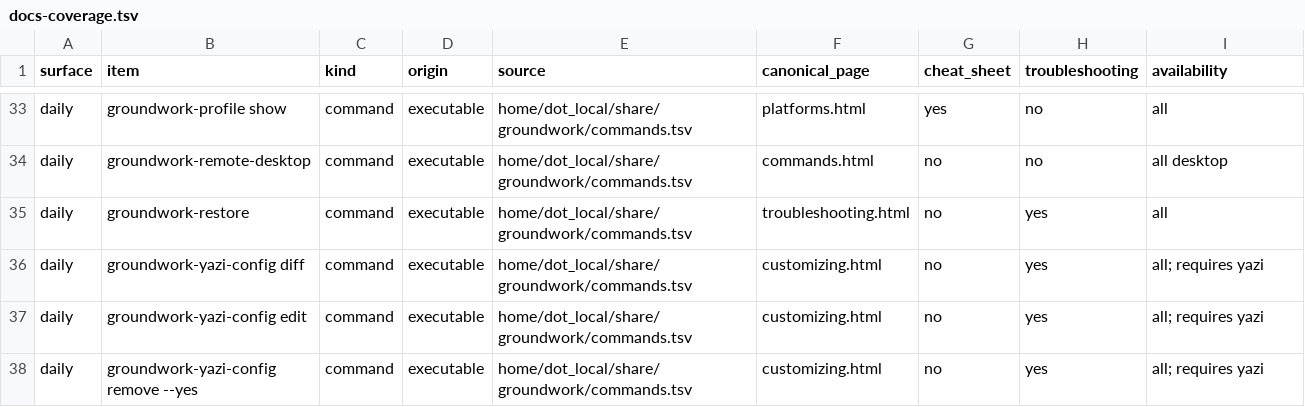
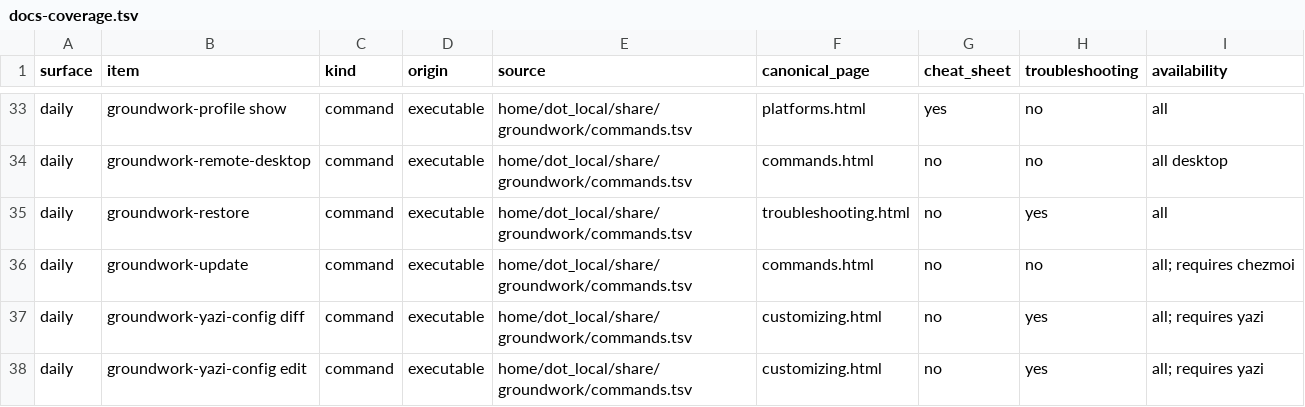
Before and after one commit to jasondockery/groundwork-mac, a TSV file: data/docs-coverage.tsv, drawn as a sheet; only a part is shown, gaps mark what is left out; the shorter side is filled out with more unchanged rows.

Commit message:
fix: preserve configuration-only updater scope and discoverability

```diff
--- a/data/docs-coverage.tsv
+++ b/data/docs-coverage.tsv
@@ -35,2 +35,3 @@ daily	groundwork-remote-desktop	command	executable	home/dot_local/share/groundwo
 daily	groundwork-restore	command	executable	home/dot_local/share/groundwork/commands.tsv	troubleshooting.html	no	yes	all
+daily	groundwork-update	command	executable	home/dot_local/share/groundwork/commands.tsv	commands.html	no	no	all; requires chezmoi
 daily	groundwork-yazi-config diff	command	executable	home/dot_local/share/groundwork/commands.tsv	customizing.html	no	yes	all; requires yazi
```
Also changed, not shown: data/docs-command-surfaces.tsv, 5 other files.
